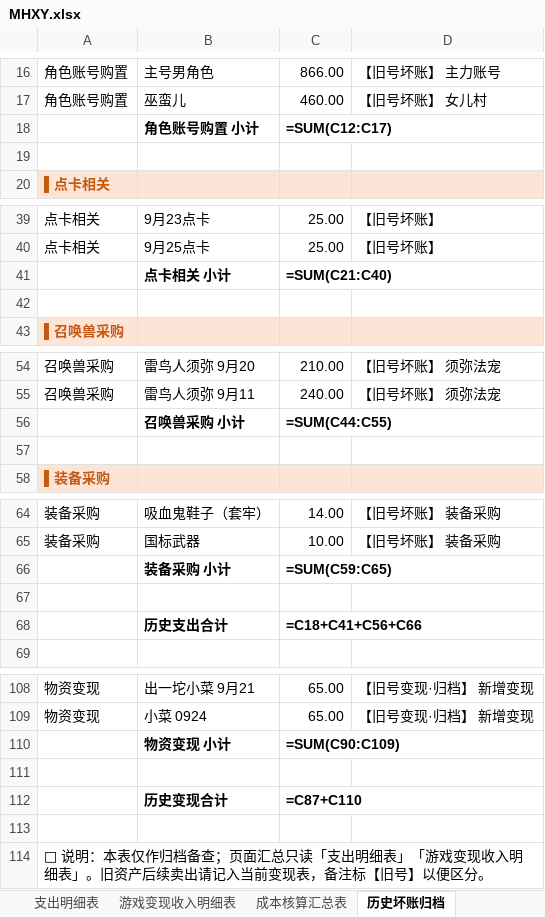
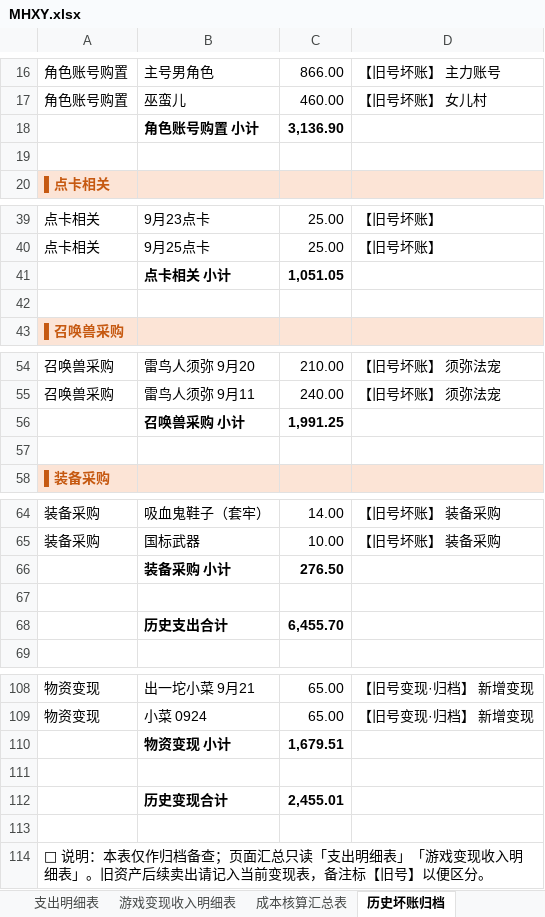
Before and after one commit to chenlong5469-ui/chenlong5469-ui.github.io, an Excel workbook: now/MHXY.xlsx, sheet 历史坏账归档, drawn as a sheet; only a part is shown, gaps mark what is left out; values as stored, in another font and other column widths than the file's, no borders; formulas without a stored value are shown as written; the diff covers the shown part only; the diff names each change by its address in the sheet, - before the commit and + after, or states it on an @@ line.

```diff
--- a/now/MHXY.xlsx (sheet 历史坏账归档)
+++ b/now/MHXY.xlsx (sheet 历史坏账归档)
-C18: =SUM(C12:C17)
+C18: 3,136.90
-C41: =SUM(C21:C40)
+C41: 1,051.05
-C56: =SUM(C44:C55)
+C56: 1,991.25
-C66: =SUM(C59:C65)
+C66: 276.50
-C68: =C18+C41+C56+C66
+C68: 6,455.70
-C110: =SUM(C90:C109)
+C110: 1,679.51
-C112: =C87+C110
+C112: 2,455.01
```
Also changed, not shown: 1 edited cell elsewhere in this sheet, sheet 游戏变现收入明细表, sheet 支出明细表, sheet 成本核算汇总表.
